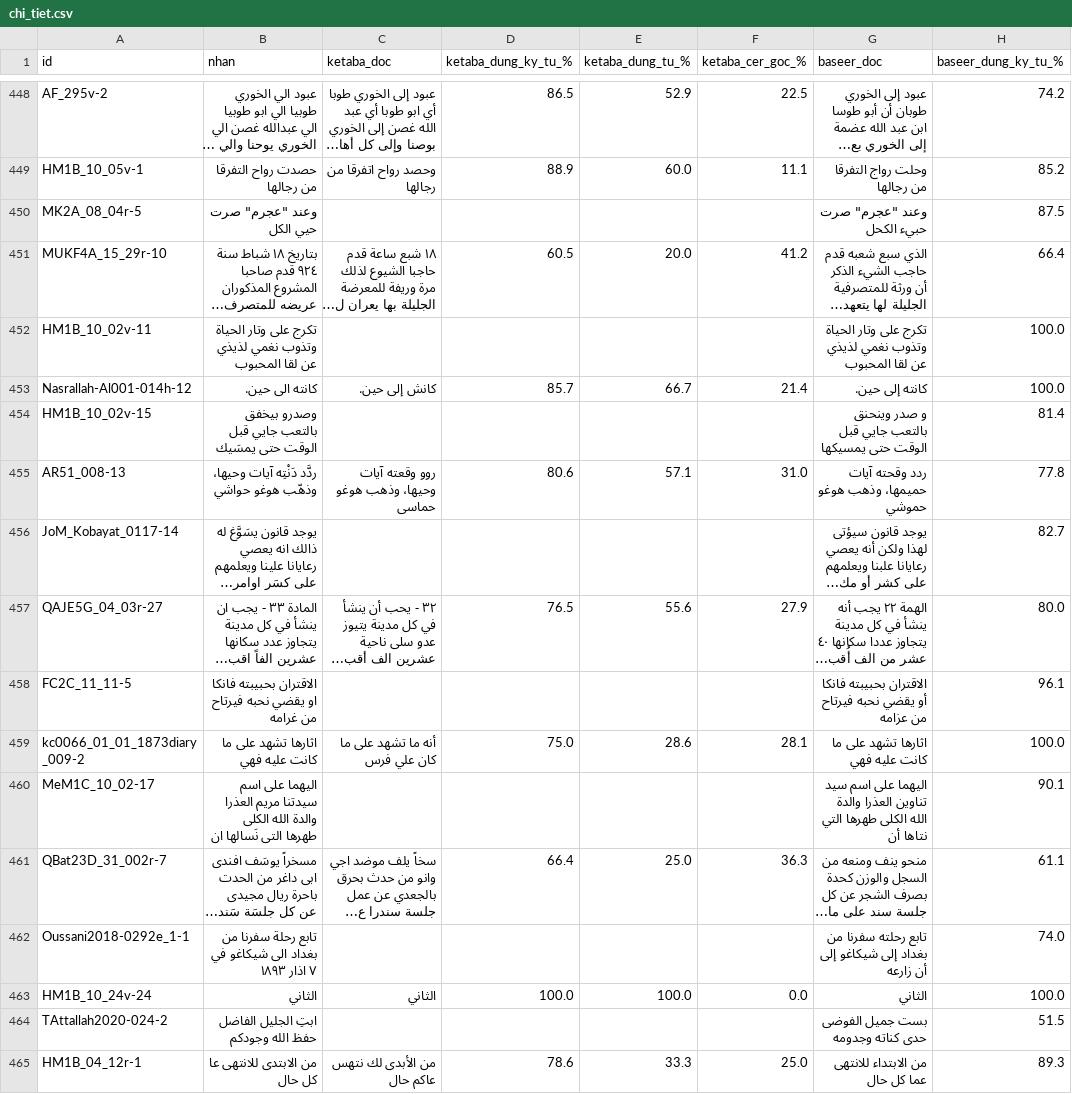
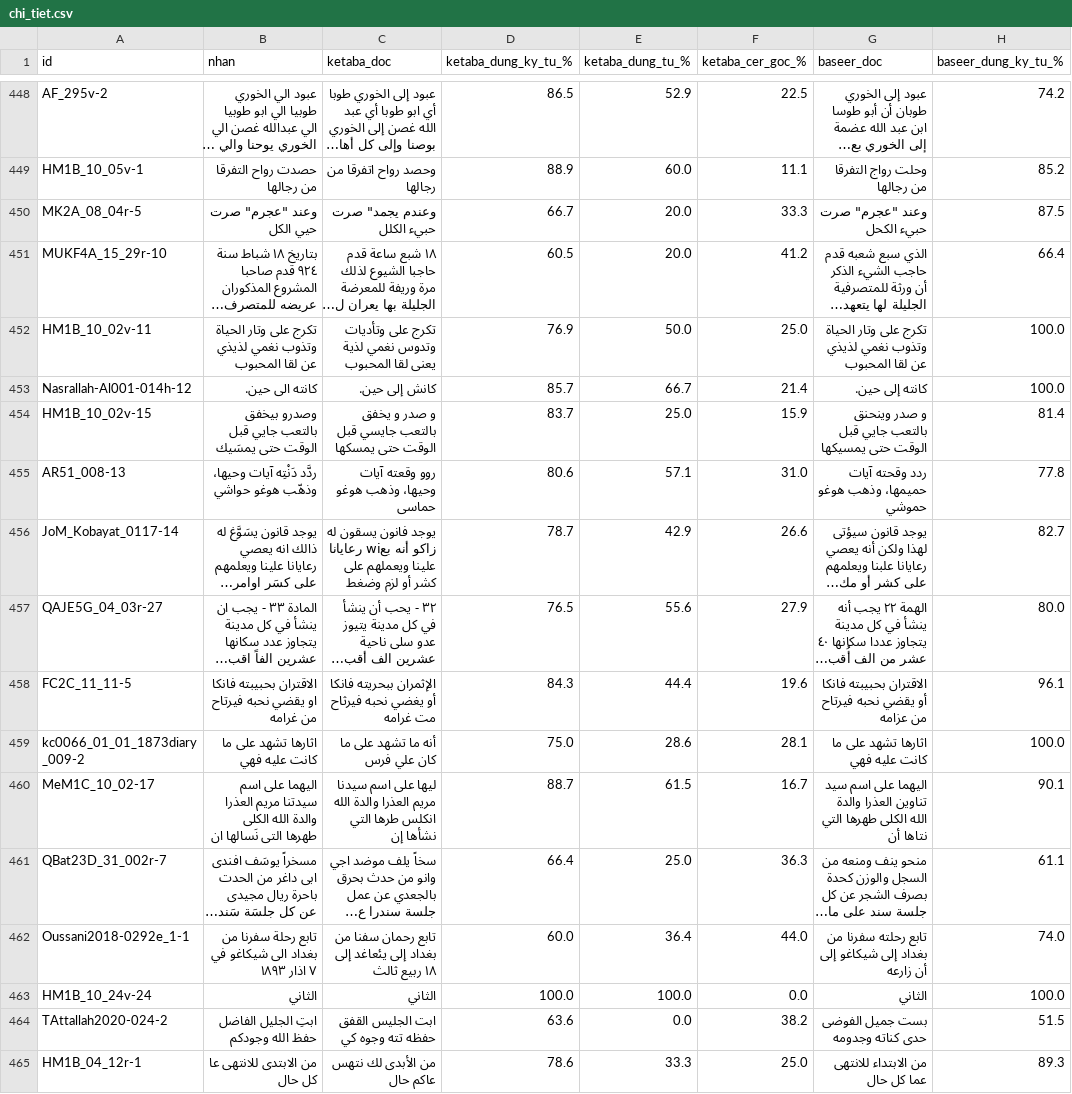
Before and after one commit to khanhkhmt/ocr-bench, a CSV file: htr_eval_muharaf_n500/chi_tiet.csv, drawn as a sheet; only a part is shown, gaps mark what is left out; long unchanged cells end in …; the diff covers the shown part only; the diff names each change by its address in the sheet, - before the commit and + after, or states it on an @@ line.

Commit message:
htr_eval 2026-10-12 05:03 UTC: đang chấm ketaba 240/500

```diff
--- a/htr_eval_muharaf_n500/chi_tiet.csv
+++ b/htr_eval_muharaf_n500/chi_tiet.csv
-C450 (ketaba_doc): (empty)
+C450 (ketaba_doc): وعندم يجمد" صرت حبيء الكلل
-D450 (ketaba_dung_ky_tu_%): (empty)
+D450 (ketaba_dung_ky_tu_%): 66.7
-E450 (ketaba_dung_tu_%): (empty)
+E450 (ketaba_dung_tu_%): 20.0
-F450 (ketaba_cer_goc_%): (empty)
+F450 (ketaba_cer_goc_%): 33.3
-C452 (ketaba_doc): (empty)
+C452 (ketaba_doc): تكرج على وتأديات وتدوس نغمي لذية يعنى لقا المحبوب
-D452 (ketaba_dung_ky_tu_%): (empty)
+D452 (ketaba_dung_ky_tu_%): 76.9
-E452 (ketaba_dung_tu_%): (empty)
+E452 (ketaba_dung_tu_%): 50.0
-F452 (ketaba_cer_goc_%): (empty)
+F452 (ketaba_cer_goc_%): 25.0
-C454 (ketaba_doc): (empty)
+C454 (ketaba_doc): و صدر و يخفق بالتعب جايسي قبل الوقت حتى يمسكها
-D454 (ketaba_dung_ky_tu_%): (empty)
+D454 (ketaba_dung_ky_tu_%): 83.7
-E454 (ketaba_dung_tu_%): (empty)
+E454 (ketaba_dung_tu_%): 25.0
-F454 (ketaba_cer_goc_%): (empty)
+F454 (ketaba_cer_goc_%): 15.9
-C456 (ketaba_doc): (empty)
+C456 (ketaba_doc): يوجد فانون يسقون له زاكو أنه بعwi رعايانا علينا ويعملهم على كشر أو لزم وضغط
-D456 (ketaba_dung_ky_tu_%): (empty)
+D456 (ketaba_dung_ky_tu_%): 78.7
-E456 (ketaba_dung_tu_%): (empty)
+E456 (ketaba_dung_tu_%): 42.9
-F456 (ketaba_cer_goc_%): (empty)
+F456 (ketaba_cer_goc_%): 26.6
-C458 (ketaba_doc): (empty)
+C458 (ketaba_doc): الإثمران ببحريته فانكا أو يغضي نحبه فيرثاح مت غرامه
-D458 (ketaba_dung_ky_tu_%): (empty)
+D458 (ketaba_dung_ky_tu_%): 84.3
-E458 (ketaba_dung_tu_%): (empty)
+E458 (ketaba_dung_tu_%): 44.4
-F458 (ketaba_cer_goc_%): (empty)
+F458 (ketaba_cer_goc_%): 19.6
-C460 (ketaba_doc): (empty)
+C460 (ketaba_doc): ليها على اسم سيدنا مريم العذرا والدة الله انكلس طرها التي نشأها إن
-D460 (ketaba_dung_ky_tu_%): (empty)
+D460 (ketaba_dung_ky_tu_%): 88.7
-E460 (ketaba_dung_tu_%): (empty)
+E460 (ketaba_dung_tu_%): 61.5
-F460 (ketaba_cer_goc_%): (empty)
+F460 (ketaba_cer_goc_%): 16.7
-C462 (ketaba_doc): (empty)
+C462 (ketaba_doc): تابع رحمان سفنا من بغداد إلى يئعاغد إلى ١٨ ربيع ثالث
-D462 (ketaba_dung_ky_tu_%): (empty)
+D462 (ketaba_dung_ky_tu_%): 60.0
-E462 (ketaba_dung_tu_%): (empty)
+E462 (ketaba_dung_tu_%): 36.4
-F462 (ketaba_cer_goc_%): (empty)
+F462 (ketaba_cer_goc_%): 44.0
-C464 (ketaba_doc): (empty)
+C464 (ketaba_doc): ابت الجليس القفق حفظه تته وجوه كي
-D464 (ketaba_dung_ky_tu_%): (empty)
+D464 (ketaba_dung_ky_tu_%): 63.6
-E464 (ketaba_dung_tu_%): (empty)
+E464 (ketaba_dung_tu_%): 0.0
-F464 (ketaba_cer_goc_%): (empty)
+F464 (ketaba_cer_goc_%): 38.2
```
Also changed, not shown: 32 edited cells elsewhere in this file, 3 other files.
